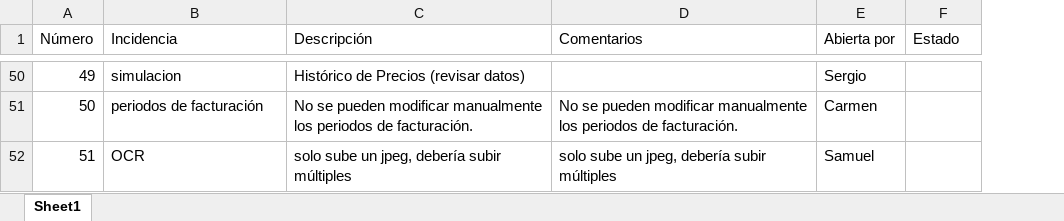
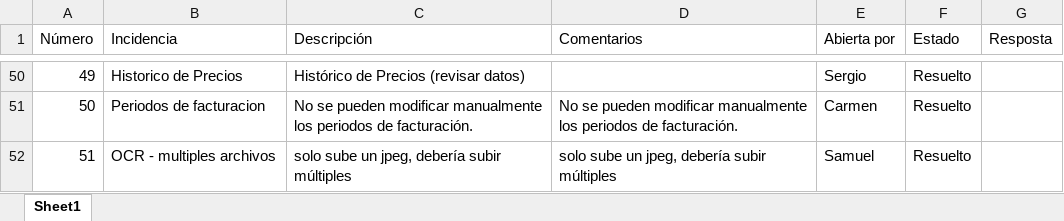
Before and after one commit to briunes/axpo, an Excel workbook: docs/Incidencias Simulador Signed.xlsx, sheet Sheet1, drawn as a sheet; only a part is shown, gaps mark what is left out; values as stored, in another font and other column widths than the file's, no cell formats; conditional formats not drawn; the diff covers the shown part only; the diff names each change by its address in the sheet, - before the commit and + after, or states it on an @@ line.

```diff
--- a/docs/Incidencias Simulador Signed.xlsx (sheet Sheet1)
+++ b/docs/Incidencias Simulador Signed.xlsx (sheet Sheet1)
+column G (Resposta), empty
-B50 (Incidencia): simulacion
+B50 (Incidencia): Historico de Precios
-F50:F52 (Estado): (empty)
+F50:F52 (Estado): Resuelto
-B51 (Incidencia): periodos de facturación
+B51 (Incidencia): Periodos de facturacion
-B52 (Incidencia): OCR
+B52 (Incidencia): OCR - multiples archivos
```
Also changed, not shown: 103 edited cells elsewhere in this sheet, cell formats, 8 other files.
